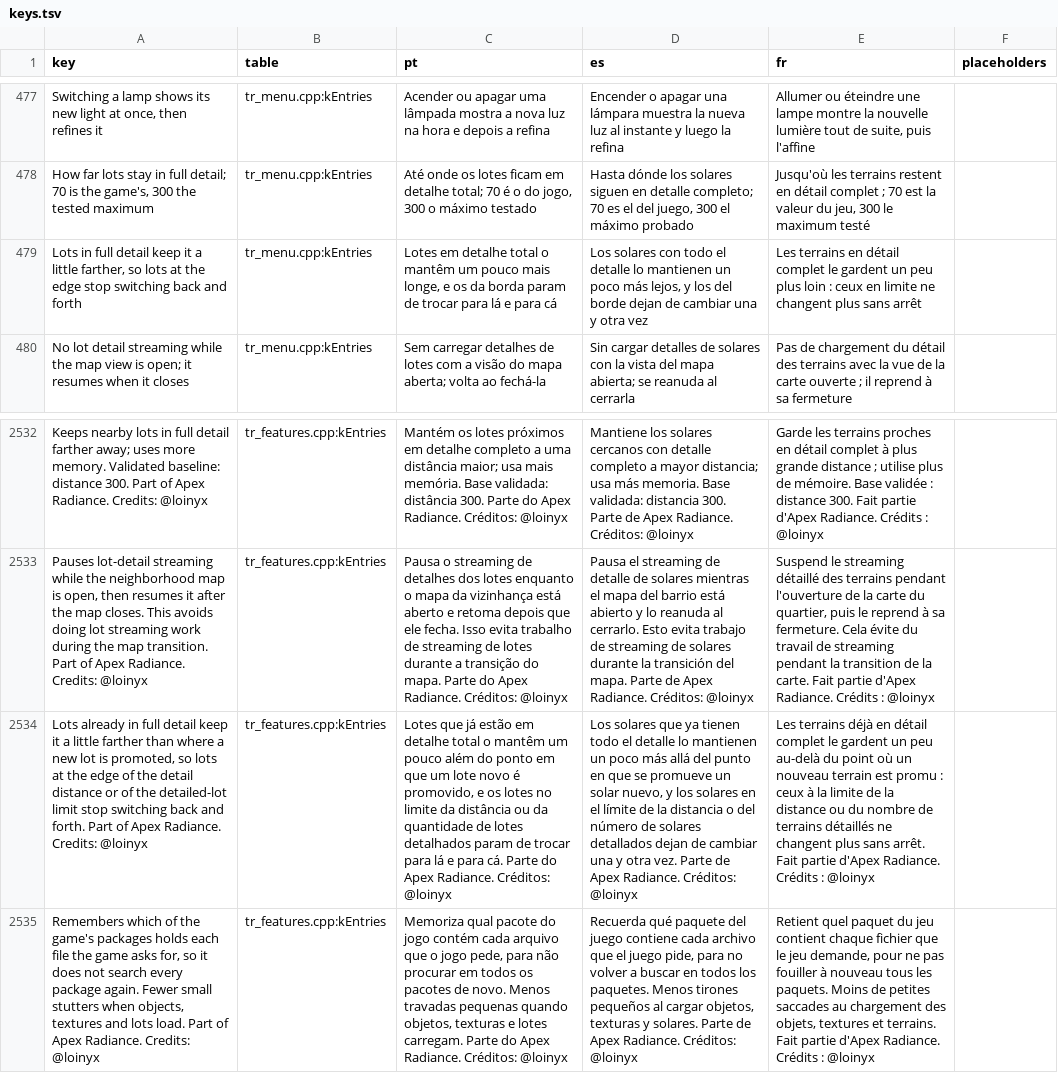
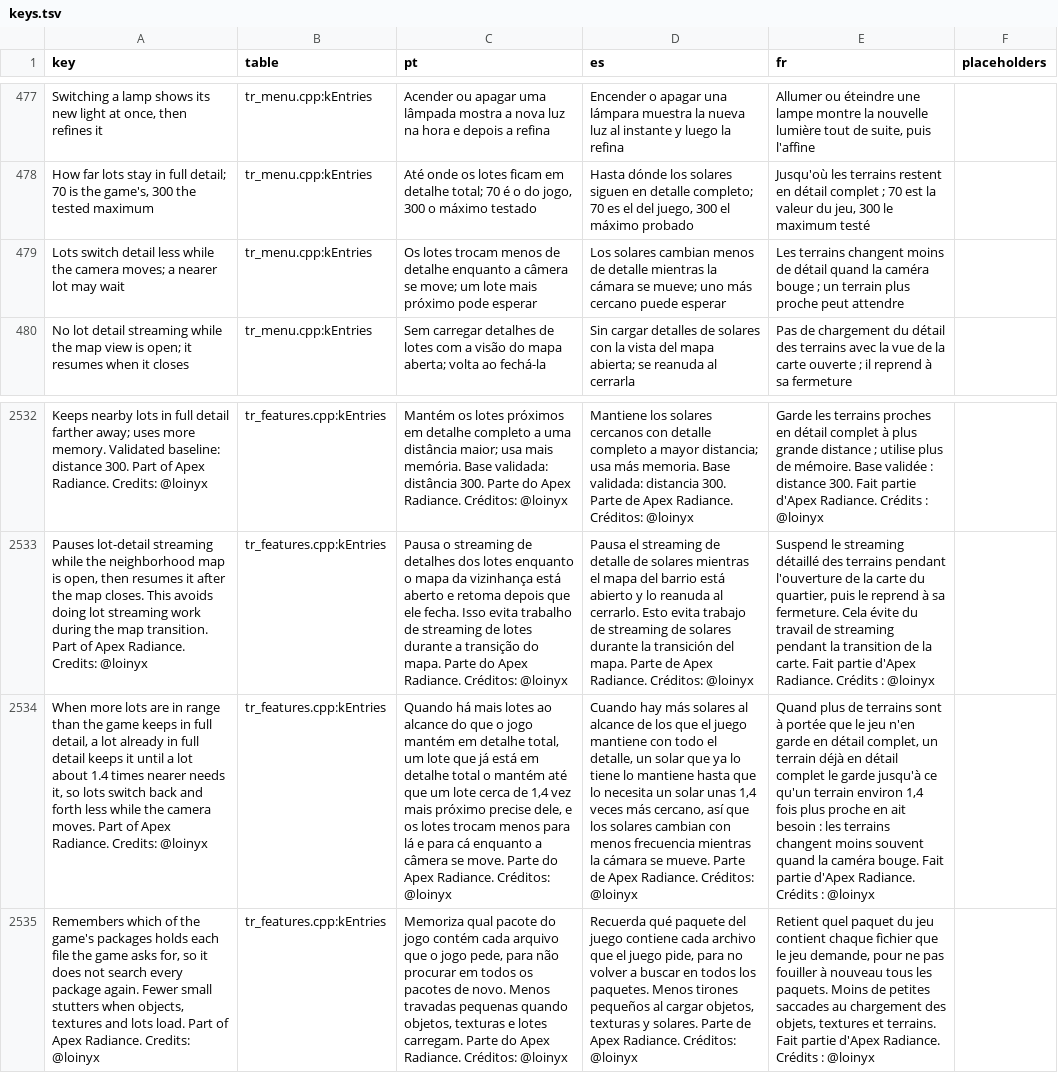
Before and after one commit to loinyx/Sims3-ApexRadiance, a TSV file: i18n/keys.tsv, drawn as a sheet; only a part is shown, gaps mark what is left out; the diff names each change by its address in the sheet, - before the commit and + after, or states it on an @@ line.

Commit message:
lot-visibility: keep detailed lots at half their distance in the ranking
Keep lot visibility stable now ranks a lot already in full detail at 0.5
of its squared distance (was 0.81). When more lots are in range than the
game keeps detailed, a new lot takes a slot only when it is about 1.4
times nearer, so lots switch detail less while the camera moves. The
detail distance test stays the game's: reading the ranked value there was
tried and dropped, because a lot inside the distance could then stay an
impostor while a farther one stayed detailed. Menu text, translations,
the simulation test and the docs follow.

```diff
--- a/i18n/keys.tsv
+++ b/i18n/keys.tsv
-A479 (key): Lots in full detail keep it a little farther, so lots at the edge stop switching back and forth
+A479 (key): Lots switch detail less while the camera moves; a nearer lot may wait
-C479 (pt): Lotes em detalhe total o mantêm um pouco mais longe, e os da borda param de trocar para lá e para cá
+C479 (pt): Os lotes trocam menos de detalhe enquanto a câmera se move; um lote mais próximo pode esperar
-D479 (es): Los solares con todo el detalle lo mantienen un poco más lejos, y los del borde dejan de cambiar una y otra vez
+D479 (es): Los solares cambian menos de detalle mientras la cámara se mueve; uno más cercano puede esperar
-E479 (fr): Les terrains en détail complet le gardent un peu plus loin : ceux en limite ne changent plus sans arrêt
+E479 (fr): Les terrains changent moins de détail quand la caméra bouge ; un terrain plus proche peut attendre
-A2534 (key): Lots already in full detail keep it a little farther than where a new lot is promoted, so lots at the edge of the detail distance or of the detailed-lot limit stop switching back and forth. Part of…
+A2534 (key): When more lots are in range than the game keeps in full detail, a lot already in full detail keeps it until a lot about 1.4 times nearer needs it, so lots switch back and forth less while the camera moves. Part of…
-C2534 (pt): Lotes que já estão em detalhe total o mantêm um pouco além do ponto em que um lote novo é promovido, e os lotes no limite da distância ou da quantidade de lotes detalhados param de trocar para lá e para cá. Parte do…
+C2534 (pt): Quando há mais lotes ao alcance do que o jogo mantém em detalhe total, um lote que já está em detalhe total o mantém até que um lote cerca de 1,4 vez mais próximo precise dele, e os lotes trocam menos para lá e para cá enquanto a câmera se move. Parte do…
-D2534 (es): Los solares que ya tienen todo el detalle lo mantienen un poco más allá del punto en que se promueve un solar nuevo, y los solares en el límite de la distancia o del número de solares detallados dejan de cambiar una y otra vez. Parte de…
+D2534 (es): Cuando hay más solares al alcance de los que el juego mantiene con todo el detalle, un solar que ya lo tiene lo mantiene hasta que lo necesita un solar unas 1,4 veces más cercano, así que los solares cambian con menos frecuencia mientras la cámara se mueve. Parte de…
-E2534 (fr): Les terrains déjà en détail complet le gardent un peu au-delà du point où un nouveau terrain est promu : ceux à la limite de la distance ou du nombre de terrains détaillés ne changent plus sans arrêt. Fait partie…
+E2534 (fr): Quand plus de terrains sont à portée que le jeu n'en garde en détail complet, un terrain déjà en détail complet le garde jusqu'à ce qu'un terrain environ 1,4 fois plus proche en ait besoin : les terrains changent moins souvent quand la caméra bouge. Fait partie…
```
Also changed, not shown: 29 other files.
